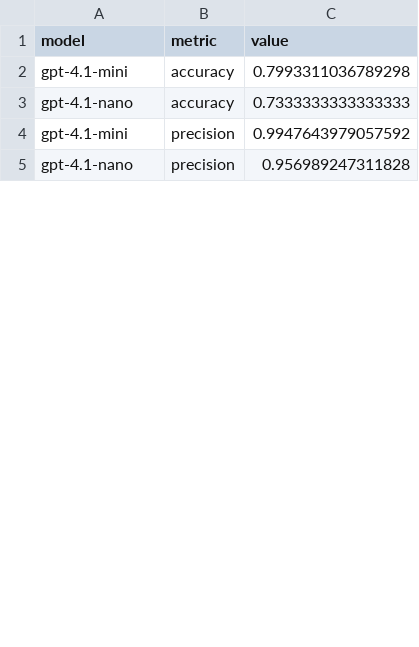
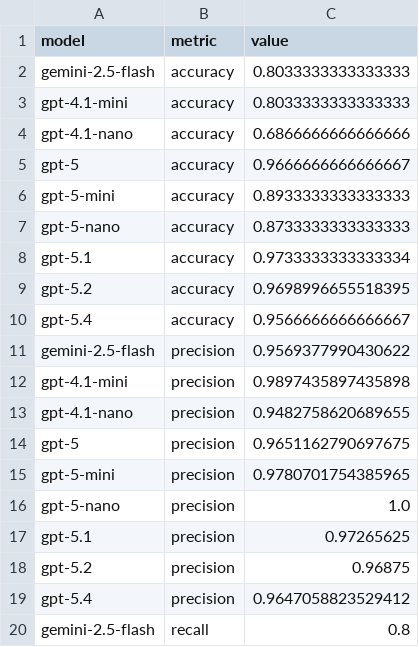
Before and after one commit to GeorgiiBurdinComo/statistical-drift-detection-thesis, a CSV file: assets/metrics_export/metrics_long.csv, drawn as a sheet; only a part is shown; the diff covers the shown part only.

Commit message:
Update tables

```diff
--- a/assets/metrics_export/metrics_long.csv
+++ b/assets/metrics_export/metrics_long.csv
@@ -1,5 +1,20 @@
 model,metric,value
-gpt-4.1-mini,accuracy,0.7993311036789298
-gpt-4.1-nano,accuracy,0.7333333333333333
-gpt-4.1-mini,precision,0.9947643979057592
-gpt-4.1-nano,precision,0.956989247311828
+gemini-2.5-flash,accuracy,0.8033333333333333
+gpt-4.1-mini,accuracy,0.8033333333333333
+gpt-4.1-nano,accuracy,0.6866666666666666
+gpt-5,accuracy,0.9666666666666667
+gpt-5-mini,accuracy,0.8933333333333333
+gpt-5-nano,accuracy,0.8733333333333333
+gpt-5.1,accuracy,0.9733333333333334
+gpt-5.2,accuracy,0.9698996655518395
+gpt-5.4,accuracy,0.9566666666666667
+gemini-2.5-flash,precision,0.9569377990430622
+gpt-4.1-mini,precision,0.9897435897435898
+gpt-4.1-nano,precision,0.9482758620689655
+gpt-5,precision,0.9651162790697675
+gpt-5-mini,precision,0.9780701754385965
+gpt-5-nano,precision,1.0
+gpt-5.1,precision,0.97265625
+gpt-5.2,precision,0.96875
+gpt-5.4,precision,0.9647058823529412
+gemini-2.5-flash,recall,0.8
```
Also changed, not shown: 34 added rows and 10 edited cells elsewhere in this file, assets/metrics_export/metrics_wide.csv, 17 other files.
